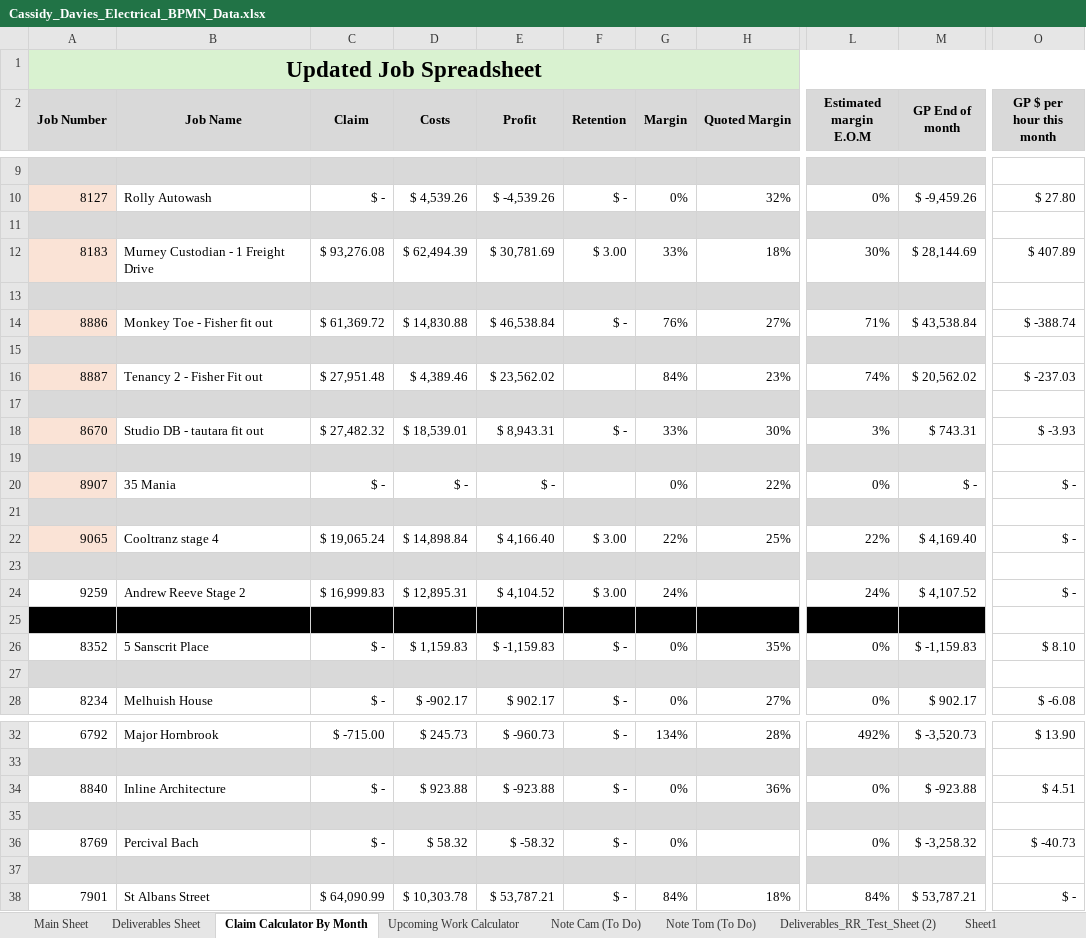
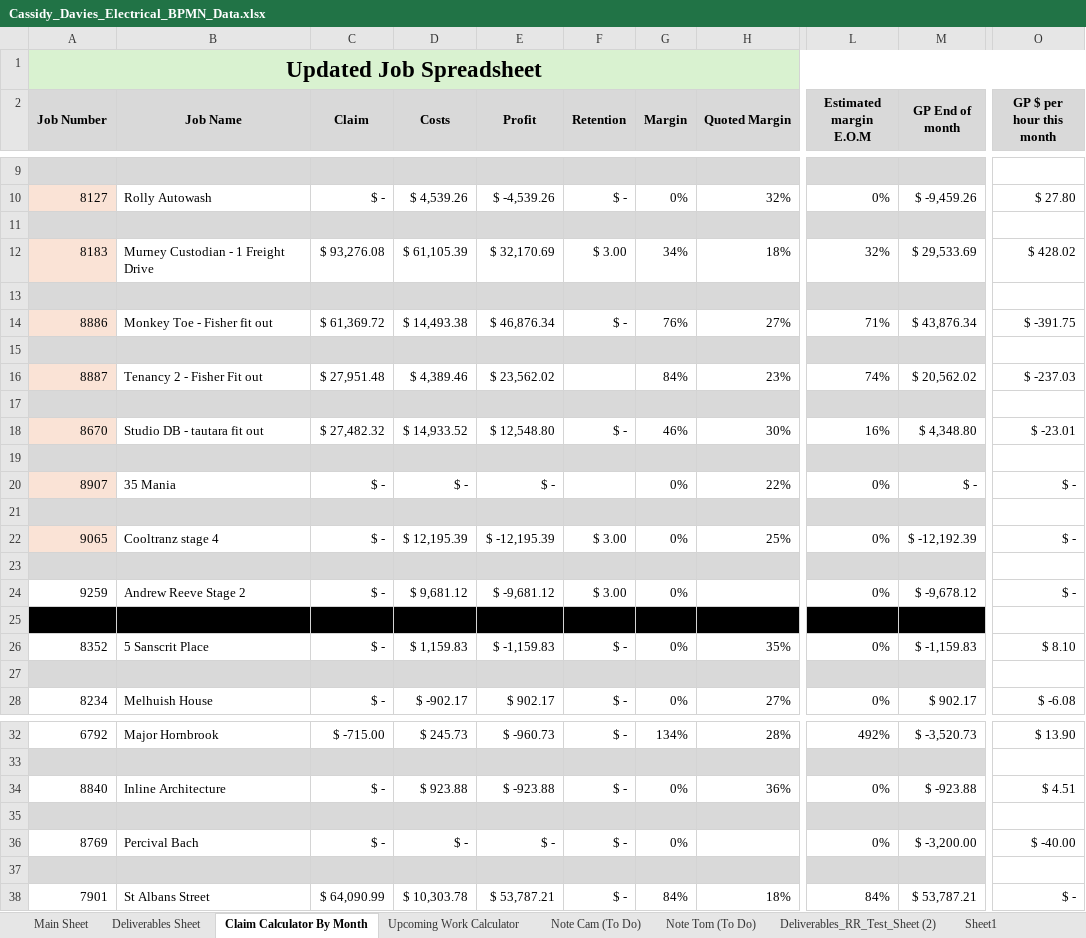
Before and after one commit to felixkwan2901/excel-dashboard, an Excel workbook: Cassidy_Davies_Electrical_BPMN_Data.xlsx, sheet Claim Calculator By Month, drawn as a sheet; only a part is shown, gaps mark what is left out; values as stored, in another font and other column widths than the file's, no borders; conditional formats not drawn; the diff covers the shown part only; the diff names each change by its address in the sheet, - before the commit and + after, or states it on an @@ line.

```diff
--- a/Cassidy_Davies_Electrical_BPMN_Data.xlsx (sheet Claim Calculator By Month)
+++ b/Cassidy_Davies_Electrical_BPMN_Data.xlsx (sheet Claim Calculator By Month)
-D12 (Costs): $ 62,494.39
+D12 (Costs): $ 61,105.39
-E12 (Profit): $ 30,781.69
+E12 (Profit): $ 32,170.69
-G12 (Margin): 33%
+G12 (Margin): 34%
-L12 (Estimated margin E.O.M): 30%
+L12 (Estimated margin E.O.M): 32%
-M12 (GP End of month): $ 28,144.69
+M12 (GP End of month): $ 29,533.69
-O12 (GP $ per hour this month): $ 407.89
+O12 (GP $ per hour this month): $ 428.02
-D14 (Costs): $ 14,830.88
+D14 (Costs): $ 14,493.38
-E14 (Profit): $ 46,538.84
+E14 (Profit): $ 46,876.34
-M14 (GP End of month): $ 43,538.84
+M14 (GP End of month): $ 43,876.34
-O14 (GP $ per hour this month): $ -388.74
+O14 (GP $ per hour this month): $ -391.75
-D18 (Costs): $ 18,539.01
+D18 (Costs): $ 14,933.52
-E18 (Profit): $ 8,943.31
+E18 (Profit): $ 12,548.80
-G18 (Margin): 33%
+G18 (Margin): 46%
-L18 (Estimated margin E.O.M): 3%
+L18 (Estimated margin E.O.M): 16%
-M18 (GP End of month): $ 743.31
+M18 (GP End of month): $ 4,348.80
-O18 (GP $ per hour this month): $ -3.93
+O18 (GP $ per hour this month): $ -23.01
-C22 (Claim): $ 19,065.24
+C22 (Claim): $ -
-D22 (Costs): $ 14,898.84
+D22 (Costs): $ 12,195.39
-E22 (Profit): $ 4,166.40
+E22 (Profit): $ -12,195.39
-G22 (Margin): 22%
+G22 (Margin): 0%
-L22 (Estimated margin E.O.M): 22%
+L22 (Estimated margin E.O.M): 0%
-M22 (GP End of month): $ 4,169.40
+M22 (GP End of month): $ -12,192.39
-C24 (Claim): $ 16,999.83
+C24 (Claim): $ -
-D24 (Costs): $ 12,895.31
+D24 (Costs): $ 9,681.12
-E24 (Profit): $ 4,104.52
+E24 (Profit): $ -9,681.12
-G24 (Margin): 24%
+G24 (Margin): 0%
-L24 (Estimated margin E.O.M): 24%
+L24 (Estimated margin E.O.M): 0%
-M24 (GP End of month): $ 4,107.52
+M24 (GP End of month): $ -9,678.12
-D36 (Costs): $ 58.32
+D36 (Costs): $ -
-E36 (Profit): $ -58.32
+E36 (Profit): $ -
-M36 (GP End of month): $ -3,258.32
+M36 (GP End of month): $ -3,200.00
-O36 (GP $ per hour this month): $ -40.73
+O36 (GP $ per hour this month): $ -40.00
```
Also changed, not shown: 52 edited cells elsewhere in this sheet, sheet Deliverables Sheet, sheet Upcoming Work Calculator, 7 other files.
